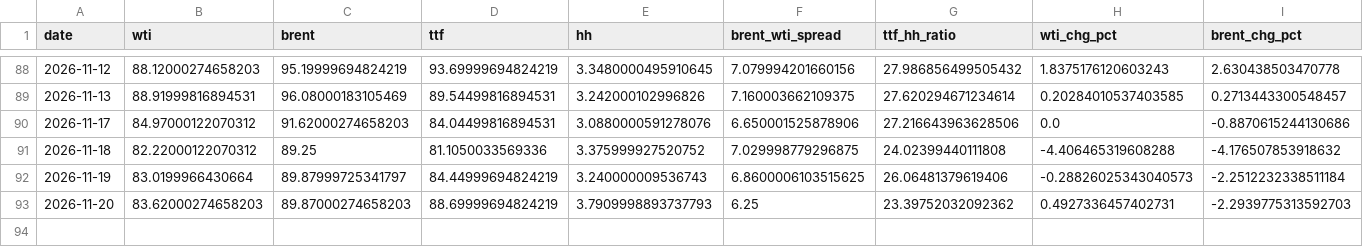
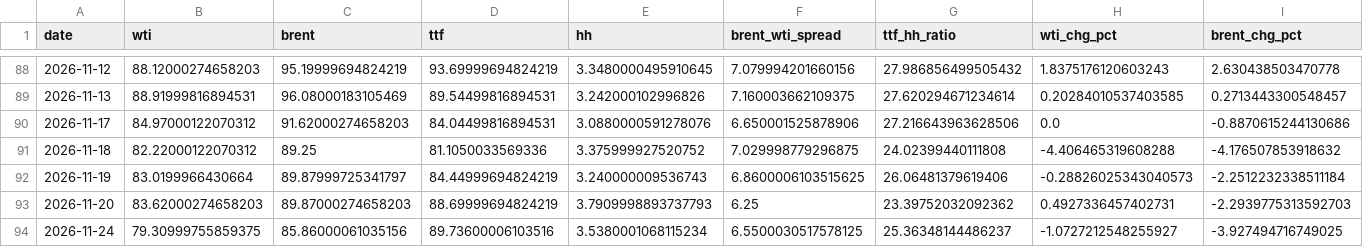
Before and after one commit to Evanssdas/GB-Energy-Complex, a CSV file: energy_complex_log.csv, drawn as a sheet; only a part is shown, gaps mark what is left out; rows hold the shown columns only; the diff names each change by its address in the sheet, - before the commit and + after, or states it on an @@ line.

```diff
--- a/energy_complex_log.csv
+++ b/energy_complex_log.csv
+row 94: 2026-11-24 | 79.30999755859375 | 85.86000061035156 | 89.73600006103516 | 3.5380001068115234 | 6.5500030517578125 | 25.36348144486237 | -1.0727212548255927 | -3.927494716749025
```
Also changed, not shown: 1 other file.
